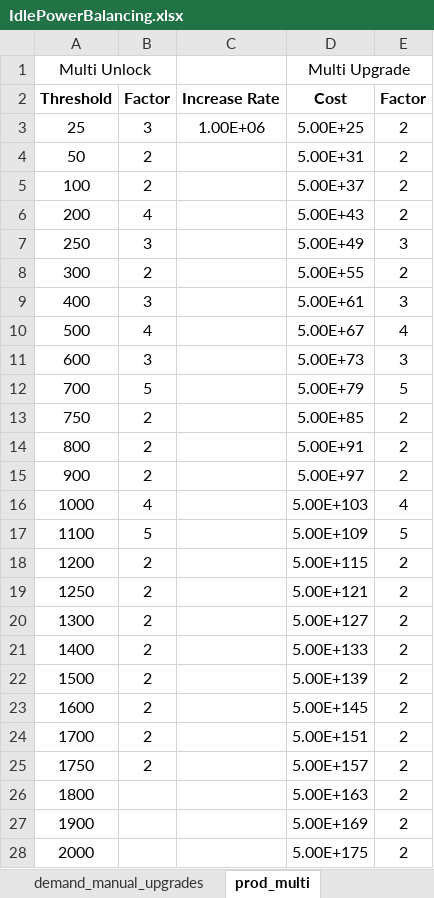
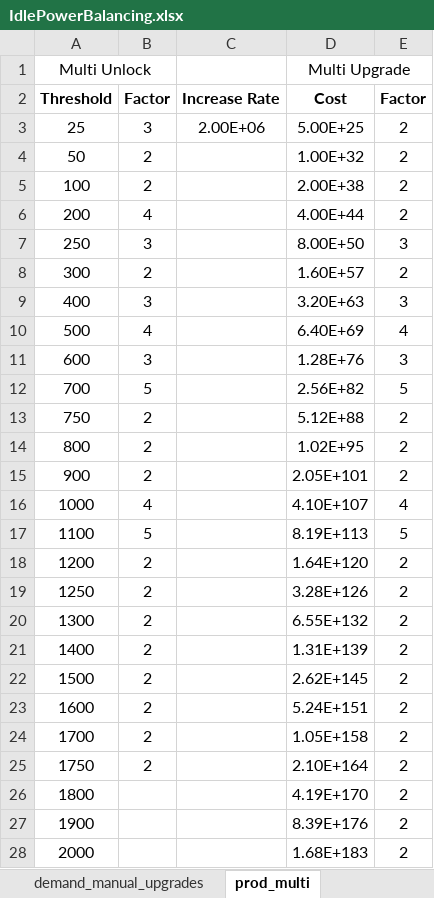
Before and after one commit to klemmedan/IdlePowerBalancing, an Excel workbook: IdlePowerBalancing.xlsx, sheet prod_multi, drawn as a sheet; only a part is shown; values as stored, in another font and other column widths than the file's, no borders; the diff covers the shown part only; the diff names each change by its address in the sheet, - before the commit and + after, or states it on an @@ line.

Commit message:
Have a good portion fairly balanced now with lots of bugs worked out.
Roughly first 100 days or so go smoothly and should need to update balance sheet costs to finish up here.

```diff
--- a/IdlePowerBalancing.xlsx (sheet prod_multi)
+++ b/IdlePowerBalancing.xlsx (sheet prod_multi)
-C3 (Increase Rate): 1.00E+06
+C3 (Increase Rate): 2.00E+06
-D4 (Cost): 5.00E+31
+D4 (Cost): 1.00E+32
-D5 (Cost): 5.00E+37
+D5 (Cost): 2.00E+38
-D6 (Cost): 5.00E+43
+D6 (Cost): 4.00E+44
-D7 (Cost): 5.00E+49
+D7 (Cost): 8.00E+50
-D8 (Cost): 5.00E+55
+D8 (Cost): 1.60E+57
-D9 (Cost): 5.00E+61
+D9 (Cost): 3.20E+63
-D10 (Cost): 5.00E+67
+D10 (Cost): 6.40E+69
-D11 (Cost): 5.00E+73
+D11 (Cost): 1.28E+76
-D12 (Cost): 5.00E+79
+D12 (Cost): 2.56E+82
-D13 (Cost): 5.00E+85
+D13 (Cost): 5.12E+88
-D14 (Cost): 5.00E+91
+D14 (Cost): 1.02E+95
-D15 (Cost): 5.00E+97
+D15 (Cost): 2.05E+101
-D16 (Cost): 5.00E+103
+D16 (Cost): 4.10E+107
-D17 (Cost): 5.00E+109
+D17 (Cost): 8.19E+113
-D18 (Cost): 5.00E+115
+D18 (Cost): 1.64E+120
-D19 (Cost): 5.00E+121
+D19 (Cost): 3.28E+126
-D20 (Cost): 5.00E+127
+D20 (Cost): 6.55E+132
-D21 (Cost): 5.00E+133
+D21 (Cost): 1.31E+139
-D22 (Cost): 5.00E+139
+D22 (Cost): 2.62E+145
-D23 (Cost): 5.00E+145
+D23 (Cost): 5.24E+151
-D24 (Cost): 5.00E+151
+D24 (Cost): 1.05E+158
-D25 (Cost): 5.00E+157
+D25 (Cost): 2.10E+164
-D26 (Cost): 5.00E+163
+D26 (Cost): 4.19E+170
-D27 (Cost): 5.00E+169
+D27 (Cost): 8.39E+176
-D28 (Cost): 5.00E+175
+D28 (Cost): 1.68E+183
```
Also changed, not shown: 29 added rows, 12 removed rows and 7 edited cells elsewhere in this sheet, sheet demand_single_upgrades, sheet prod_single_upgrades, sheet demand_multi, sheet demand_single_unlocks, sheet demand_manual_unlocks, sheet prod_single_unlocks, 1 more sheet, 2 other files.
